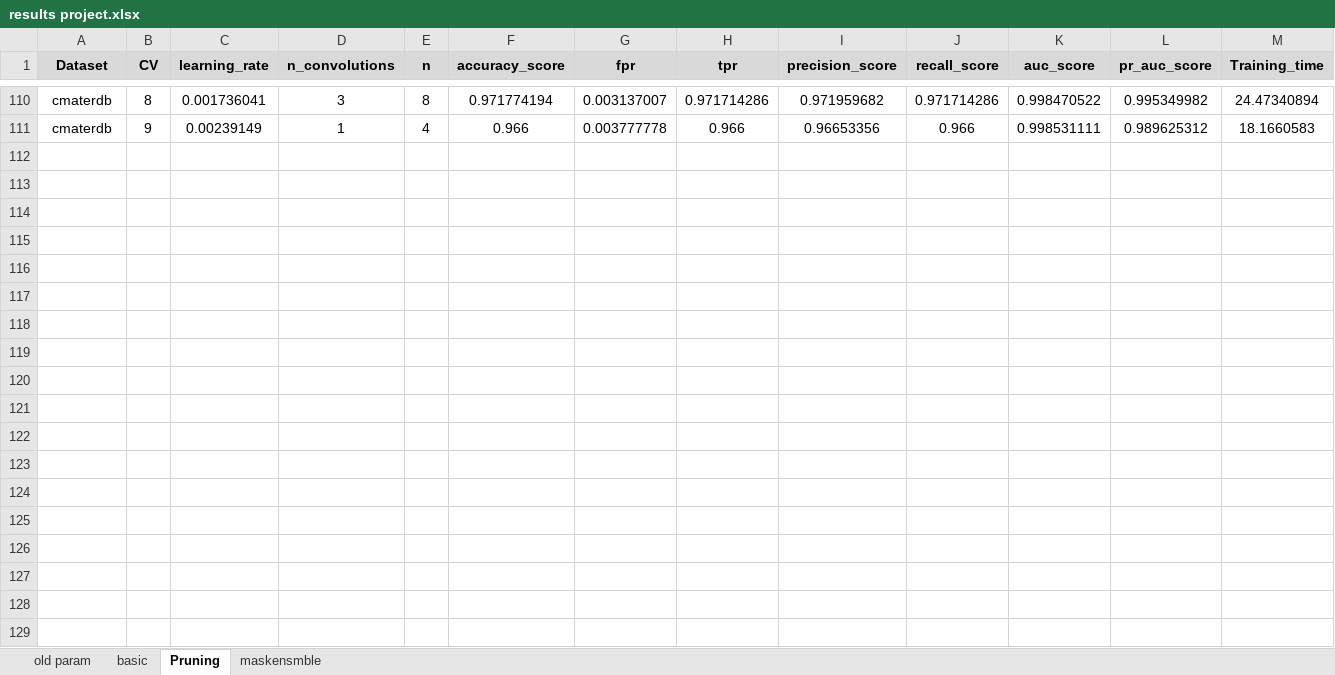
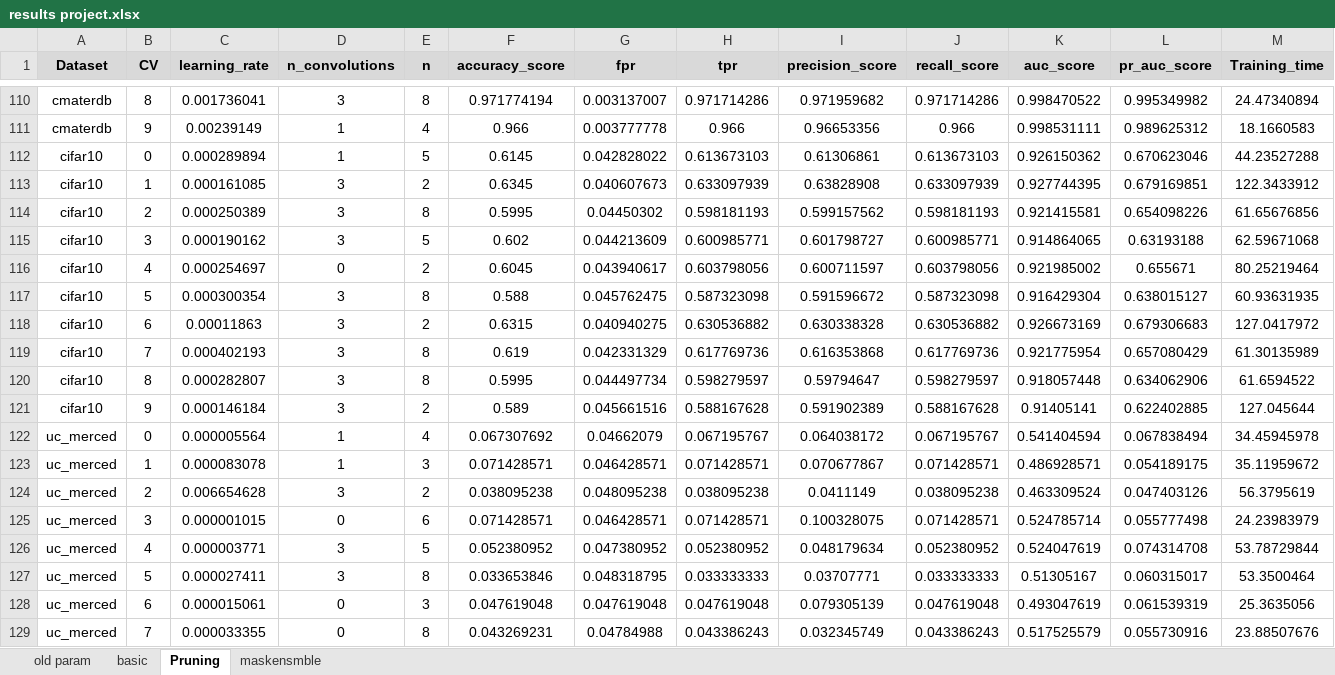
Before and after one commit to shirshir05/project_masksembles, an Excel workbook: results project.xlsx, sheet Pruning, drawn as a sheet; only a part is shown, gaps mark what is left out; values as stored, in another font and other column widths than the file's, no borders; table styles not drawn; rows hold the shown columns only; the diff covers the shown part only; the diff names each change by its address in the sheet, - before the commit and + after, or states it on an @@ line.

Commit message:
Fix convolution Fix resize

```diff
--- a/results project.xlsx (sheet Pruning)
+++ b/results project.xlsx (sheet Pruning)
+row 112: cifar10 | 0 | 0.000289894 | 1 | 5 | 0.6145 | 0.042828022 | 0.613673103 | 0.61306861 | 0.613673103 | 0.926150362 | 0.670623046 | 44.23527288
+row 113: cifar10 | 1 | 0.000161085 | 3 | 2 | 0.6345 | 0.040607673 | 0.633097939 | 0.63828908 | 0.633097939 | 0.927744395 | 0.679169851 | 122.3433912
+row 114: cifar10 | 2 | 0.000250389 | 3 | 8 | 0.5995 | 0.04450302 | 0.598181193 | 0.599157562 | 0.598181193 | 0.921415581 | 0.654098226 | 61.65676856
+row 115: cifar10 | 3 | 0.000190162 | 3 | 5 | 0.602 | 0.044213609 | 0.600985771 | 0.601798727 | 0.600985771 | 0.914864065 | 0.63193188 | 62.59671068
+row 116: cifar10 | 4 | 0.000254697 | 0 | 2 | 0.6045 | 0.043940617 | 0.603798056 | 0.600711597 | 0.603798056 | 0.921985002 | 0.655671 | 80.25219464
+row 117: cifar10 | 5 | 0.000300354 | 3 | 8 | 0.588 | 0.045762475 | 0.587323098 | 0.591596672 | 0.587323098 | 0.916429304 | 0.638015127 | 60.93631935
+row 118: cifar10 | 6 | 0.00011863 | 3 | 2 | 0.6315 | 0.040940275 | 0.630536882 | 0.630338328 | 0.630536882 | 0.926673169 | 0.679306683 | 127.0417972
+row 119: cifar10 | 7 | 0.000402193 | 3 | 8 | 0.619 | 0.042331329 | 0.617769736 | 0.616353868 | 0.617769736 | 0.921775954 | 0.657080429 | 61.30135989
+row 120: cifar10 | 8 | 0.000282807 | 3 | 8 | 0.5995 | 0.044497734 | 0.598279597 | 0.59794647 | 0.598279597 | 0.918057448 | 0.634062906 | 61.6594522
+row 121: cifar10 | 9 | 0.000146184 | 3 | 2 | 0.589 | 0.045661516 | 0.588167628 | 0.591902389 | 0.588167628 | 0.91405141 | 0.622402885 | 127.045644
+row 122: uc_merced | 0 | 0.000005564 | 1 | 4 | 0.067307692 | 0.04662079 | 0.067195767 | 0.064038172 | 0.067195767 | 0.541404594 | 0.067838494 | 34.45945978
+row 123: uc_merced | 1 | 0.000083078 | 1 | 3 | 0.071428571 | 0.046428571 | 0.071428571 | 0.070677867 | 0.071428571 | 0.486928571 | 0.054189175 | 35.11959672
+row 124: uc_merced | 2 | 0.006654628 | 3 | 2 | 0.038095238 | 0.048095238 | 0.038095238 | 0.0411149 | 0.038095238 | 0.463309524 | 0.047403126 | 56.3795619
+row 125: uc_merced | 3 | 0.000001015 | 0 | 6 | 0.071428571 | 0.046428571 | 0.071428571 | 0.100328075 | 0.071428571 | 0.524785714 | 0.055777498 | 24.23983979
+row 126: uc_merced | 4 | 0.000003771 | 3 | 5 | 0.052380952 | 0.047380952 | 0.052380952 | 0.048179634 | 0.052380952 | 0.524047619 | 0.074314708 | 53.78729844
+row 127: uc_merced | 5 | 0.000027411 | 3 | 8 | 0.033653846 | 0.048318795 | 0.033333333 | 0.03707771 | 0.033333333 | 0.51305167 | 0.060315017 | 53.3500464
+row 128: uc_merced | 6 | 0.000015061 | 0 | 3 | 0.047619048 | 0.047619048 | 0.047619048 | 0.079305139 | 0.047619048 | 0.493047619 | 0.061539319 | 25.3635056
+row 129: uc_merced | 7 | 0.000033355 | 0 | 8 | 0.043269231 | 0.04784988 | 0.043386243 | 0.032345749 | 0.043386243 | 0.517525579 | 0.055730916 | 23.88507676
```
Also changed, not shown: 52 added rows elsewhere in this sheet, 2 other files.
